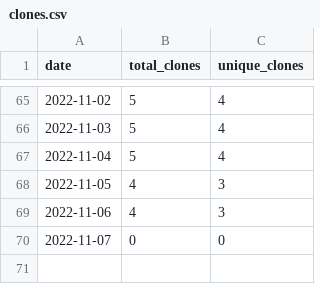
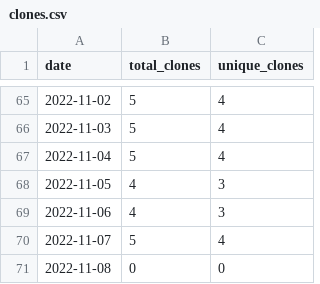
Before and after one commit to MatthewBentz/Comp2210, a CSV file: .traffic/clones.csv, drawn as a sheet; only a part is shown, gaps mark what is left out.

Commit message:
Updating repository traffic graph

```diff
--- a/.traffic/clones.csv
+++ b/.traffic/clones.csv
@@ -69,2 +69,3 @@ date,total_clones,unique_clones
 2022-11-06,4,3
-2022-11-07,0,0
+2022-11-07,5,4
+2022-11-08,0,0
```
Also changed, not shown: .traffic/views.csv, 3 other files.
